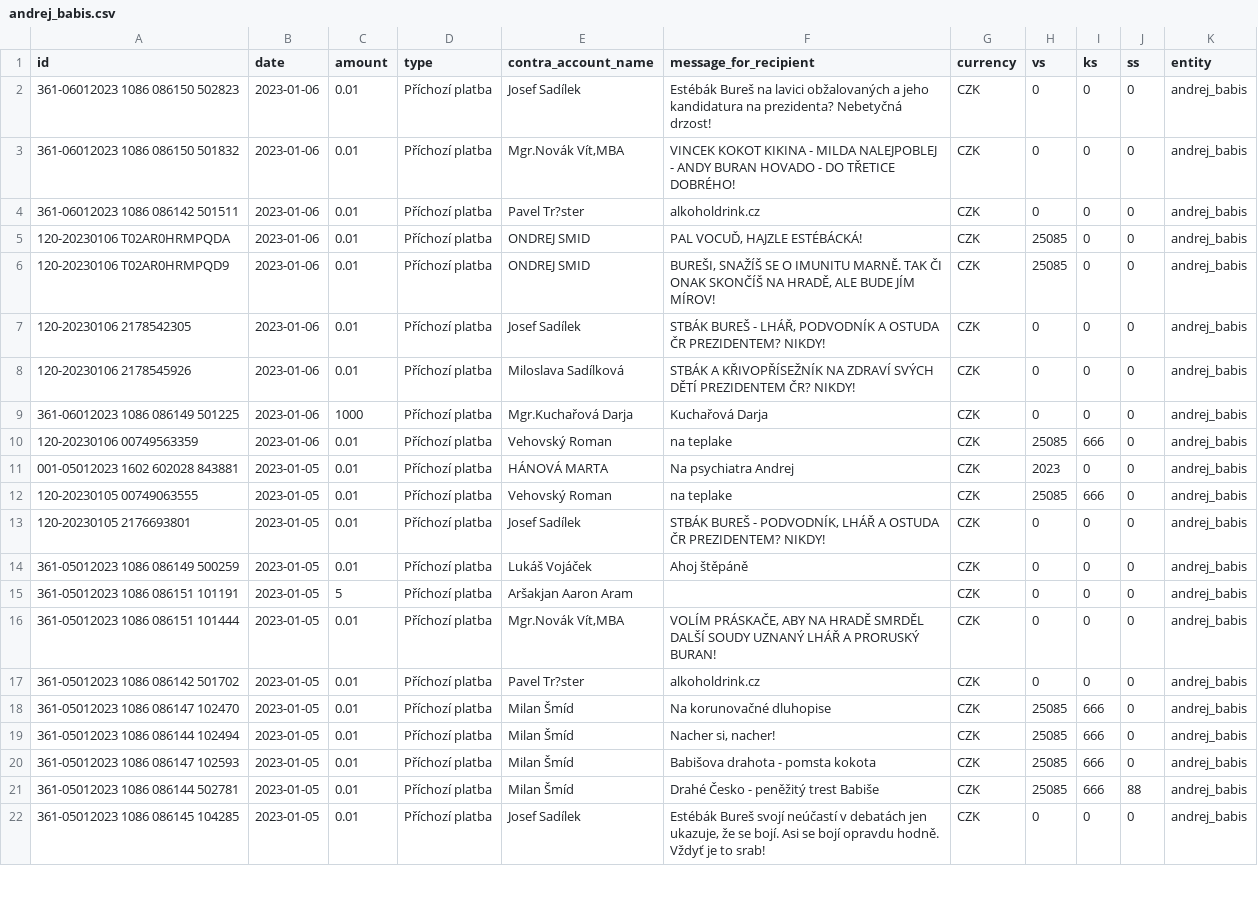
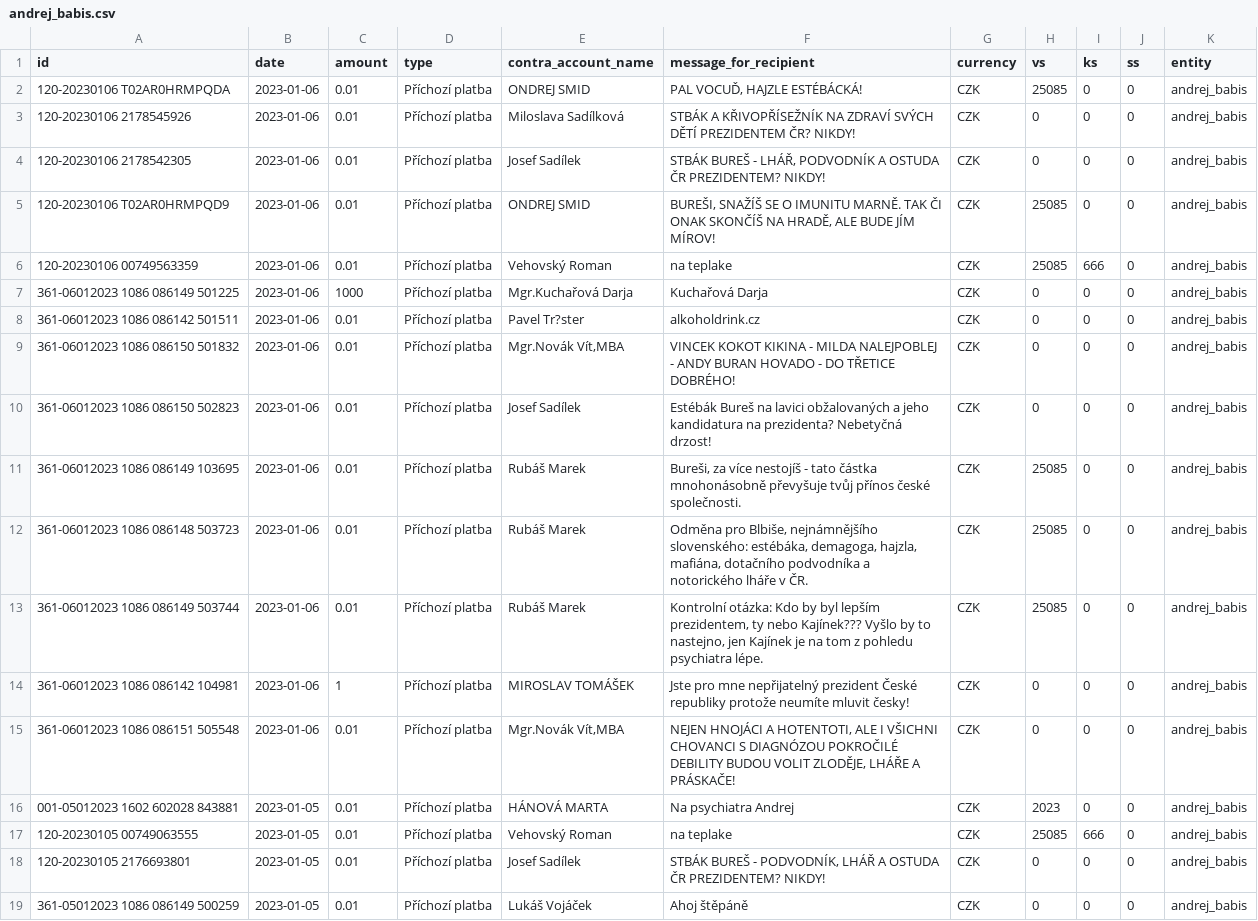
Before and after one commit to opop999/TI_monitoring_transparent_accounts_2023, a CSV file: output/kb/individual_accounts/andrej_babis.csv, drawn as a sheet; only a part is shown; the shorter side is filled out with more unchanged rows.

```diff
--- a/output/kb/individual_accounts/andrej_babis.csv
+++ b/output/kb/individual_accounts/andrej_babis.csv
@@ -1,11 +1,16 @@
 id,date,amount,type,contra_account_name,message_for_recipient,currency,vs,ks,ss,entity
+120-20230106 T02AR0HRMPQDA,2023-01-06,0.01,Příchozí platba,ONDREJ SMID,"PAL VOCUĎ, HAJZLE ESTÉBÁCKÁ!",CZK,25085,0,0,andrej_babis
+120-20230106 2178545926,2023-01-06,0.01,Příchozí platba,Miloslava Sadílková,STBÁK A KŘIVOPŘÍSEŽNÍK NA ZDRAVÍ SVÝCH DĚTÍ PREZIDENTEM ČR? NIKDY!,CZK,0,0,0,andrej_babis
+120-20230106 2178542305,2023-01-06,0.01,Příchozí platba,Josef Sadílek,"STBÁK BUREŠ - LHÁŘ, PODVODNÍK A OSTUDA ČR PREZIDENTEM? NIKDY!",CZK,0,0,0,andrej_babis
+120-20230106 T02AR0HRMPQD9,2023-01-06,0.01,Příchozí platba,ONDREJ SMID,"BUREŠI, SNAŽÍŠ SE O IMUNITU MARNĚ. TAK ČI ONAK SKONČÍŠ NA HRADĚ, ALE BUDE JÍM MÍROV!",CZK,25085,0,0,andrej_babis
+120-20230106 00749563359,2023-01-06,0.01,Příchozí platba,Vehovský Roman,na teplake,CZK,25085,666,0,andrej_babis
+361-06012023 1086 086149 501225,2023-01-06,1000,Příchozí platba,Mgr.Kuchařová Darja,Kuchařová Darja,CZK,0,0,0,andrej_babis
+361-06012023 1086 086142 501511,2023-01-06,0.01,Příchozí platba,Pavel Tr?ster,alkoholdrink.cz,CZK,0,0,0,andrej_babis
+361-06012023 1086 086150 501832,2023-01-06,0.01,Příchozí platba,"Mgr.Novák Vít,MBA",VINCEK KOKOT KIKINA - MILDA NALEJPOBLEJ - ANDY BURAN HOVADO - DO TŘETICE DOBRÉHO!,CZK,0,0,0,andrej_babis
 361-06012023 1086 086150 502823,2023-01-06,0.01,Příchozí platba,Josef Sadílek,Estébák Bureš na lavici obžalovaných a jeho kandidatura na prezidenta? Nebetyčná drzost!,CZK,0,0,0,andrej_babis
-361-06012023 1086 086150 501832,2023-01-06,0.01,Příchozí platba,"Mgr.Novák Vít,MBA",VINCEK KOKOT KIKINA - MILDA NALEJPOBLEJ - ANDY BURAN HOVADO - DO TŘETICE DOBRÉHO!,CZK,0,0,0,andrej_babis
-361-06012023 1086 086142 501511,2023-01-06,0.01,Příchozí platba,Pavel Tr?ster,alkoholdrink.cz,CZK,0,0,0,andrej_babis
-120-20230106 T02AR0HRMPQDA,2023-01-06,0.01,Příchozí platba,ONDREJ SMID,"PAL VOCUĎ, HAJZLE ESTÉBÁCKÁ!",CZK,25085,0,0,andrej_babis
-120-20230106 T02AR0HRMPQD9,2023-01-06,0.01,Příchozí platba,ONDREJ SMID,"BUREŠI, SNAŽÍŠ SE O IMUNITU MARNĚ. TAK ČI ONAK SKONČÍŠ NA HRADĚ, ALE BUDE JÍM MÍROV!",CZK,25085,0,0,andrej_babis
-120-20230106 2178542305,2023-01-06,0.01,Příchozí platba,Josef Sadílek,"STBÁK BUREŠ - LHÁŘ, PODVODNÍK A OSTUDA ČR PREZIDENTEM? NIKDY!",CZK,0,0,0,andrej_babis
-120-20230106 2178545926,2023-01-06,0.01,Příchozí platba,Miloslava Sadílková,STBÁK A KŘIVOPŘÍSEŽNÍK NA ZDRAVÍ SVÝCH DĚTÍ PREZIDENTEM ČR? NIKDY!,CZK,0,0,0,andrej_babis
-361-06012023 1086 086149 501225,2023-01-06,1000,Příchozí platba,Mgr.Kuchařová Darja,Kuchařová Darja,CZK,0,0,0,andrej_babis
-120-20230106 00749563359,2023-01-06,0.01,Příchozí platba,Vehovský Roman,na teplake,CZK,25085,666,0,andrej_babis
+361-06012023 1086 086149 103695,2023-01-06,0.01,Příchozí platba,Rubáš Marek,"Bureši, za více nestojíš - tato částka mnohonásobně převyšuje tvůj přínos české společnosti.",CZK,25085,0,0,andrej_babis
+361-06012023 1086 086148 503723,2023-01-06,0.01,Příchozí platba,Rubáš Marek,"Odměna pro Blbiše, nejnámnějšího slovenského: estébáka, demagoga, hajzla, mafiána, dotačního podvodníka a notorického lháře v ČR.",CZK,25085,0,0,andrej_babis
+361-06012023 1086 086149 503744,2023-01-06,0.01,Příchozí platba,Rubáš Marek,"Kontrolní otázka: Kdo by byl lepším prezidentem, ty nebo Kajínek??? Vyšlo by to nastejno, jen Kajínek je na tom z pohledu psychiatra lépe.",CZK,25085,0,0,andrej_babis
+361-06012023 1086 086142 104981,2023-01-06,1,Příchozí platba,MIROSLAV TOMÁŠEK,Jste pro mne nepřijatelný prezident České republiky protože neumíte mluvit česky!,CZK,0,0,0,andrej_babis
+361-06012023 1086 086151 505548,2023-01-06,0.01,Příchozí platba,"Mgr.Novák Vít,MBA","NEJEN HNOJÁCI A HOTENTOTI, ALE I VŠICHNI CHOVANCI S DIAGNÓZOU POKROČILÉ DEBILITY BUDOU VOLIT ZLODĚJE, LHÁŘE A PRÁSKAČE!",CZK,0,0,0,andrej_babis
 001-05012023 1602 602028 843881,2023-01-05,0.01,Příchozí platba,HÁNOVÁ MARTA,Na psychiatra Andrej,CZK,2023,0,0,andrej_babis
```
Also changed, not shown: output/fio/fio_merged_data.csv, output/fio/individual_accounts/petr_pavel.csv, 30 other files.
